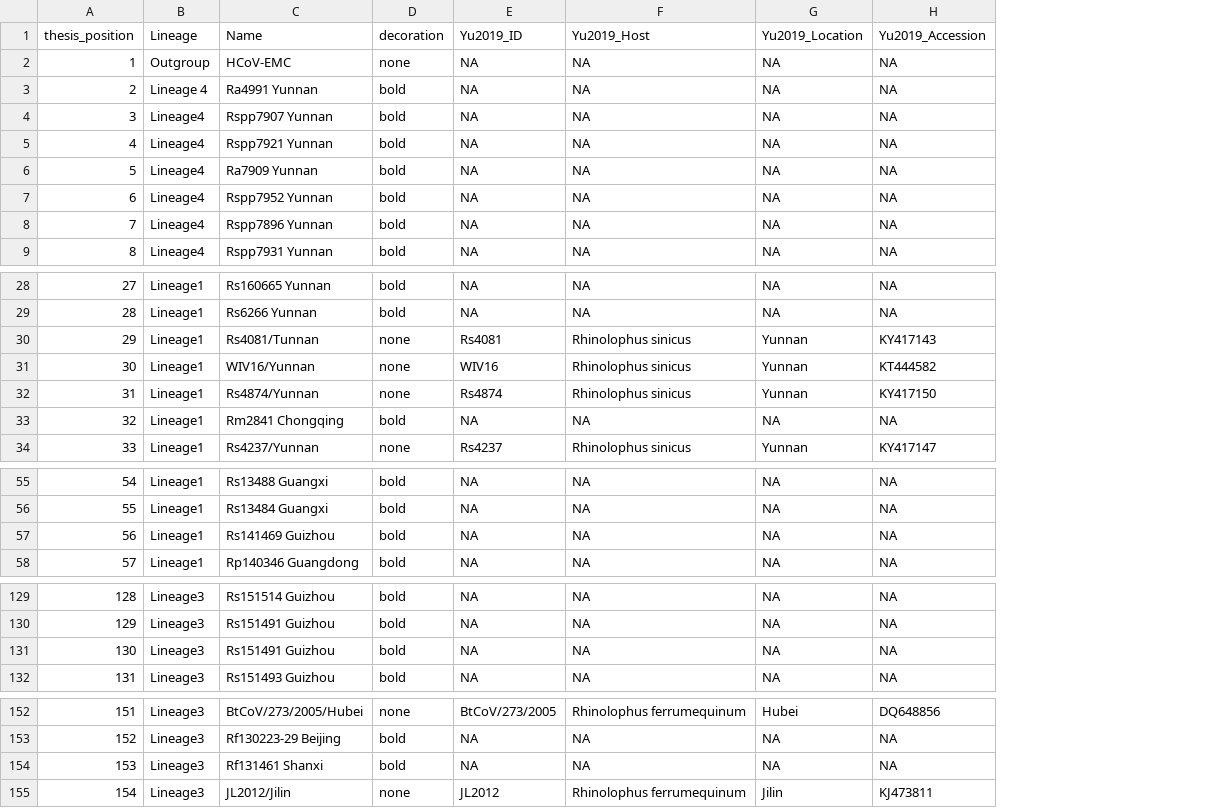
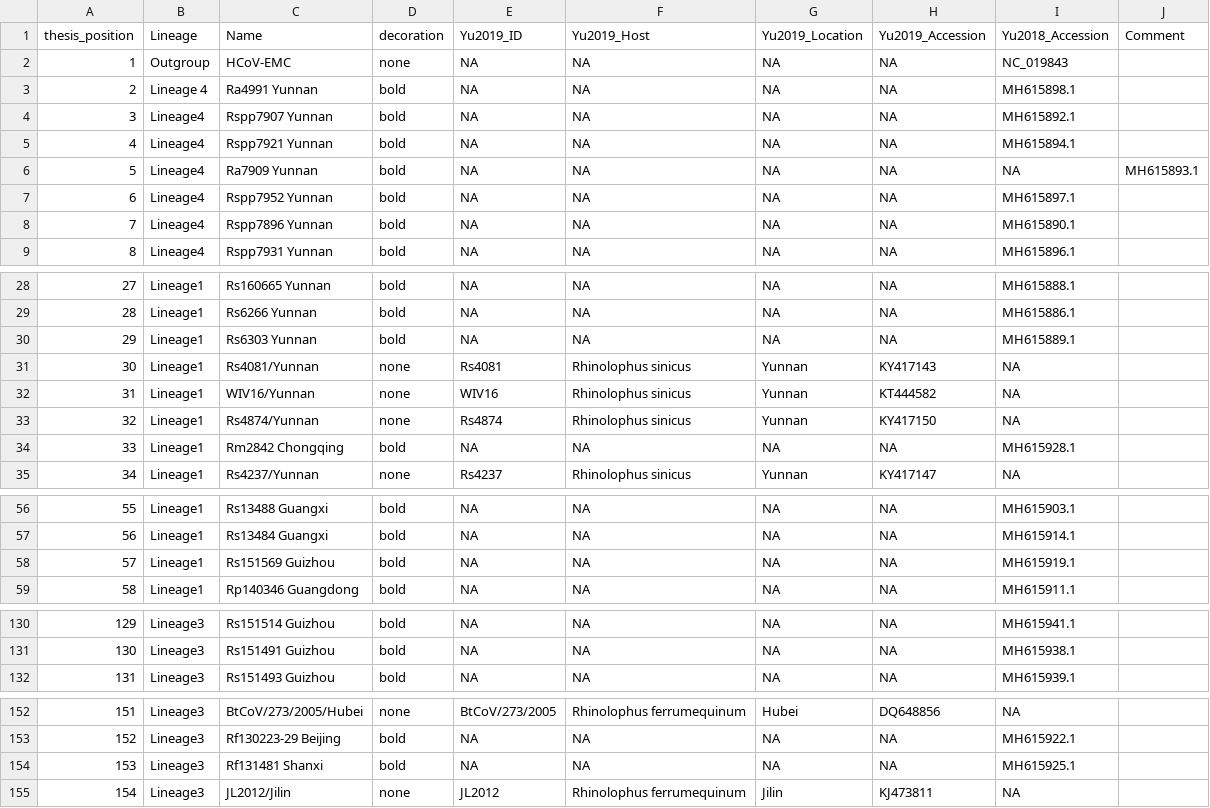
Before and after one commit to flodebarre/covid_yu, a CSV file: data/Yu_phylogeny_tips.csv, drawn as a sheet; only a part is shown, gaps mark what is left out; removed rows and columns are numbered as before the commit, all else as after; the diff names each change by its address in the sheet, - before the commit and + after, or states it on an @@ line.

Commit message:
update data

```diff
--- a/data/Yu_phylogeny_tips.csv
+++ b/data/Yu_phylogeny_tips.csv
+column I (Yu2018_Accession), rows 2-9: NC_019843 | MH615898.1 | MH615892.1 | MH615894.1 | NA | MH615897.1 | MH615890.1 | MH615896.1; rows 28-29: MH615888.1 | MH615886.1; rows 31-35: NA | NA | NA | MH615928.1 | NA; rows 56-59: MH615903.1 | MH615914.1 | MH615919.1 | MH615911.1; rows 130-132: MH615941.1 | MH615938.1 | MH615939.1; rows 152-155: NA | MH615922.1 | MH615925.1 | NA
+column J (Comment), row 6: MH615893.1
+row 30: 29 | Lineage1 | Rs6303 Yunnan | bold | NA | NA | NA | NA | MH615889.1
@@ column A (thesis_position) renumbered between rows 31 and 131 @@
-C31 (Name): Rs4081/Tunnan
+C31 (Name): Rs4081/Yunnan
-C34 (Name): Rm2841 Chongqing
+C34 (Name): Rm2842 Chongqing
-C58 (Name): Rs141469 Guizhou
+C58 (Name): Rs151569 Guizhou
-row 131: 130 | Lineage3 | Rs151491 Guizhou | bold | NA | NA | NA | NA
-C154 (Name): Rf131461 Shanxi
+C154 (Name): Rf131481 Shanxi
```
Also changed, not shown: 2 other files.
